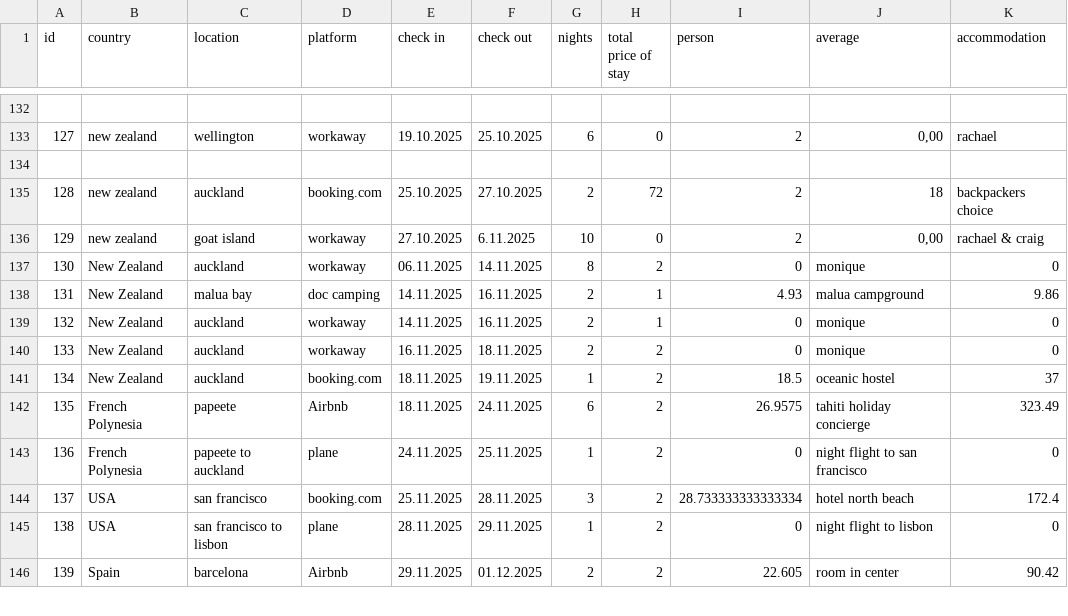
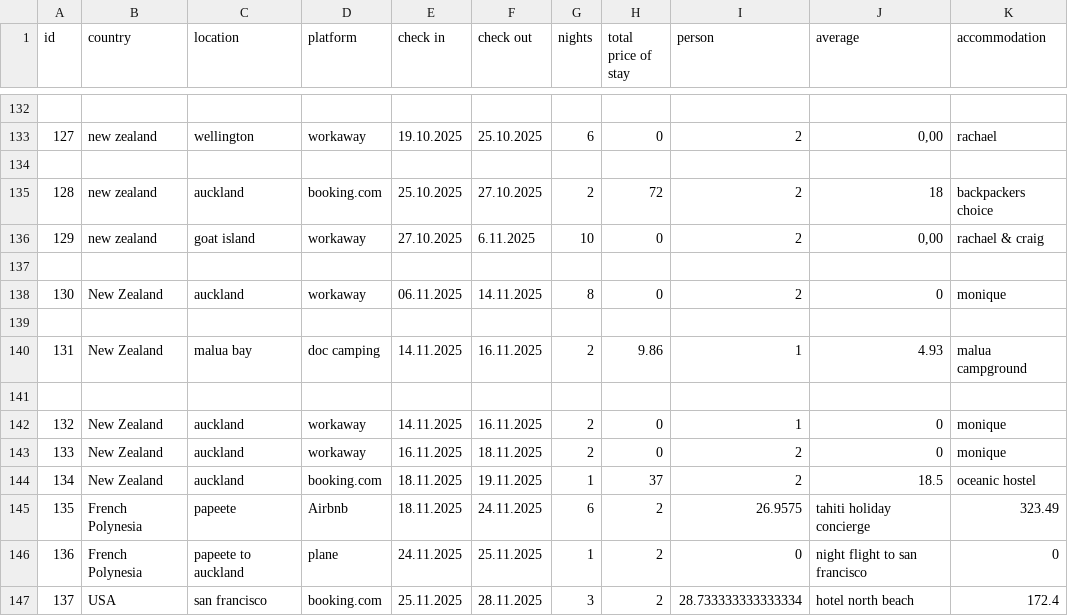
Before and after one commit to shuflovic/streamlit, a CSV file: data.csv, drawn as a sheet; only a part is shown, gaps mark what is left out; the shorter side is filled out with more unchanged rows.

Commit message:
Update data.csv

```diff
--- a/data.csv
+++ b/data.csv
@@ -136,7 +136,10 @@ id,country,location,platform,check in,check out,nights,total price of stay,perso
 129,new zealand,goat island,workaway,27.10.2025,6.11.2025,10,0,2,"0,00",rachael & craig
-130,New Zealand,auckland,workaway,06.11.2025,14.11.2025,8,2,0,monique,0
-131,New Zealand,malua bay,doc camping,14.11.2025,16.11.2025,2,1,4.93,malua campground,9.86
-132,New Zealand,auckland,workaway,14.11.2025,16.11.2025,2,1,0,monique,0
-133,New Zealand,auckland,workaway,16.11.2025,18.11.2025,2,2,0,monique,0
-134,New Zealand,auckland,booking.com,18.11.2025,19.11.2025,1,2,18.5,oceanic hostel,37
+
+130,New Zealand,auckland,workaway,06.11.2025,14.11.2025,8,0,2,0,monique
+
+131,New Zealand,malua bay,doc camping,14.11.2025,16.11.2025,2,9.86,1,4.93,malua campground
+
+132,New Zealand,auckland,workaway,14.11.2025,16.11.2025,2,0,1,0,monique
+133,New Zealand,auckland,workaway,16.11.2025,18.11.2025,2,0,2,0,monique
+134,New Zealand,auckland,booking.com,18.11.2025,19.11.2025,1,37,2,18.5,oceanic hostel
 135,French Polynesia,papeete,Airbnb,18.11.2025,24.11.2025,6,2,26.9575,tahiti holiday concierge,323.49
```
